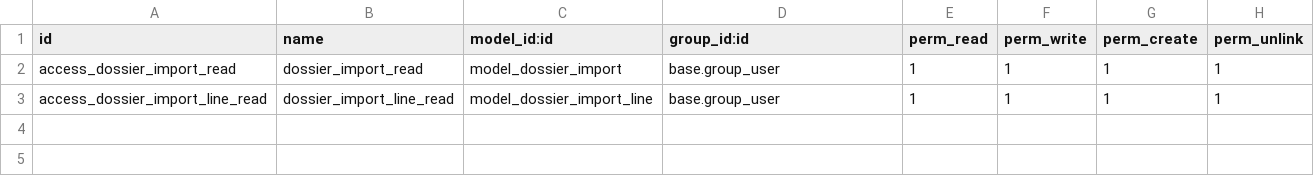
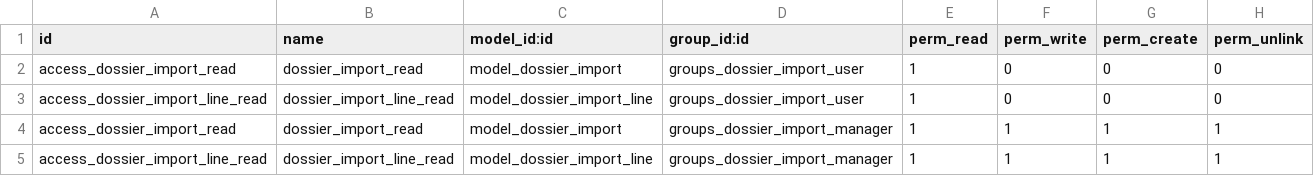
Before and after one commit to kasback/tkbeton15, a CSV file: dossier_import/security/ir.model.access.csv, drawn as a sheet.

```diff
--- a/dossier_import/security/ir.model.access.csv
+++ b/dossier_import/security/ir.model.access.csv
@@ -1,3 +1,5 @@
 id,name,model_id:id,group_id:id,perm_read,perm_write,perm_create,perm_unlink
-access_dossier_import_read,dossier_import_read,model_dossier_import,base.group_user,1,1,1,1
-access_dossier_import_line_read,dossier_import_line_read,model_dossier_import_line,base.group_user,1,1,1,1
+access_dossier_import_read,dossier_import_read,model_dossier_import,groups_dossier_import_user,1,0,0,0
+access_dossier_import_line_read,dossier_import_line_read,model_dossier_import_line,groups_dossier_import_user,1,0,0,0
+access_dossier_import_read,dossier_import_read,model_dossier_import,groups_dossier_import_manager,1,1,1,1
+access_dossier_import_line_read,dossier_import_line_read,model_dossier_import_line,groups_dossier_import_manager,1,1,1,1
```
Also changed, not shown: 7 other files.
